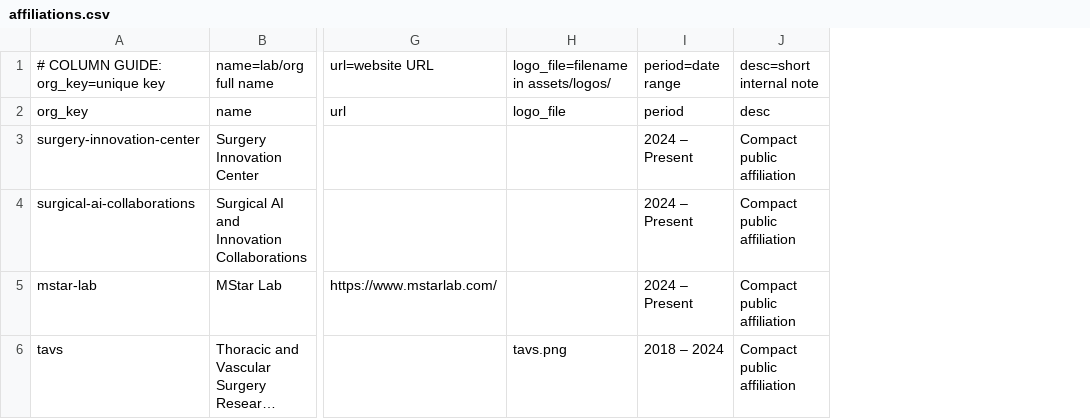
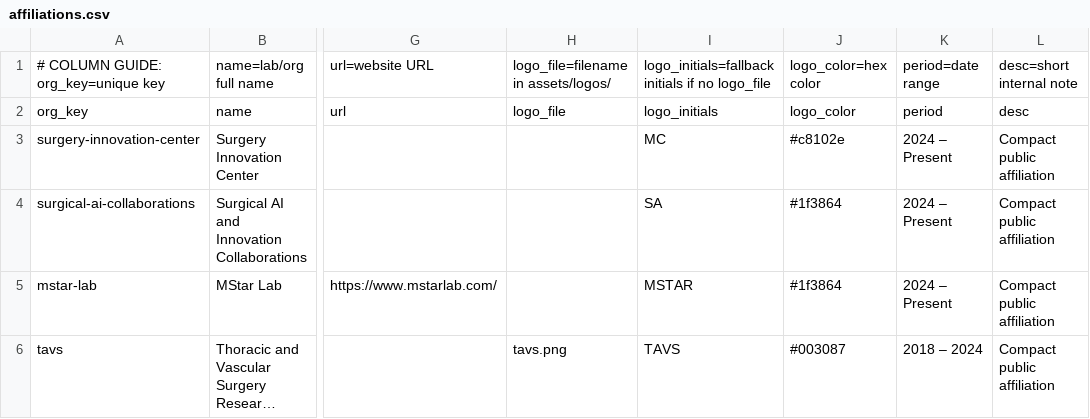
Before and after one commit to SoRRad/RezaShahriarirad_CV, a CSV file: data/affiliations.csv, drawn as a sheet; only a part is shown, gaps mark what is left out; long unchanged cells end in …; the diff names each change by its address in the sheet, - before the commit and + after, or states it on an @@ line.

```diff
--- a/data/affiliations.csv
+++ b/data/affiliations.csv
+column I, rows 1-6: logo_initials=fallback initials if no logo_file | logo_initials | MC | SA | MSTAR | TAVS
+column J, rows 1-6: logo_color=hex color | logo_color | #c8102e | #1f3864 | #1f3864 | #003087
```
Also changed, not shown: data/education.csv, data/experience.csv, 14 other files.
